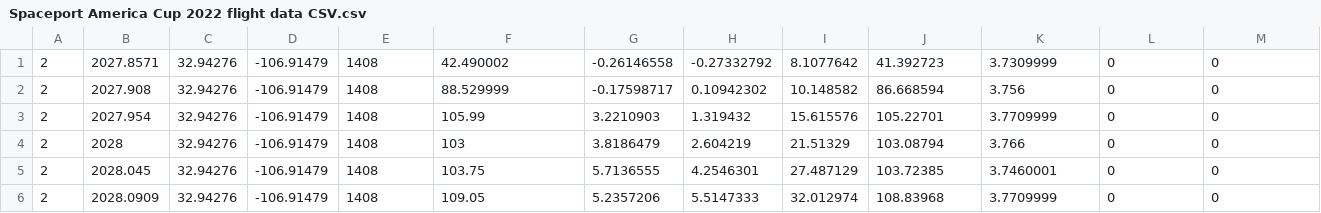
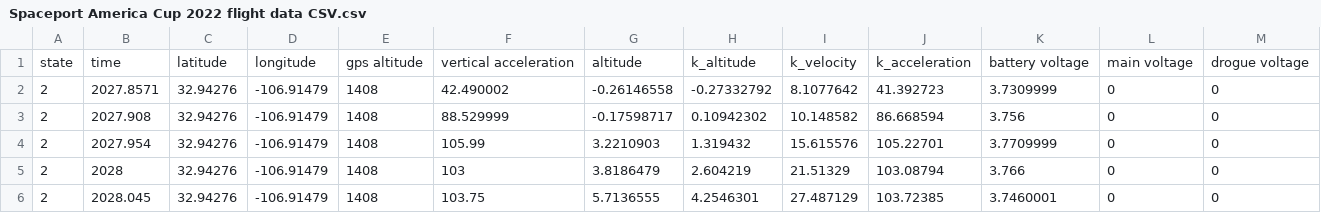
Before and after one commit to WillBorden/Project-Phobos-Flight-Computer, a CSV file: Spaceport America Cup 2022 flight data CSV.csv, drawn as a sheet; only a part is shown; the shorter side is filled out with more unchanged rows; the diff names each change by its address in the sheet, - before the commit and + after, or states it on an @@ line.

Commit message:
Update Spaceport America Cup 2022 flight data CSV.csv

```diff
--- a/Spaceport America Cup 2022 flight data CSV.csv
+++ b/Spaceport America Cup 2022 flight data CSV.csv
+row 1: state | time | latitude | longitude | gps altitude | vertical acceleration | altitude | k_altitude | k_velocity | k_acceleration | battery voltage | main voltage | drogue voltage
```
